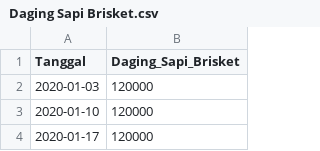
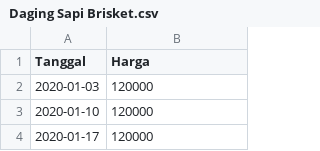
Before and after one commit to pilarzisdm/streamlit, a CSV file: Daging Sapi Brisket.csv, drawn as a sheet; only a part is shown.

Commit message:
Update Daging Sapi Brisket.csv

```diff
--- a/Daging Sapi Brisket.csv
+++ b/Daging Sapi Brisket.csv
@@ -1,2 +1,2 @@
-Tanggal,Daging_Sapi_Brisket
+Tanggal,Harga
 2020-01-03,120000
```
